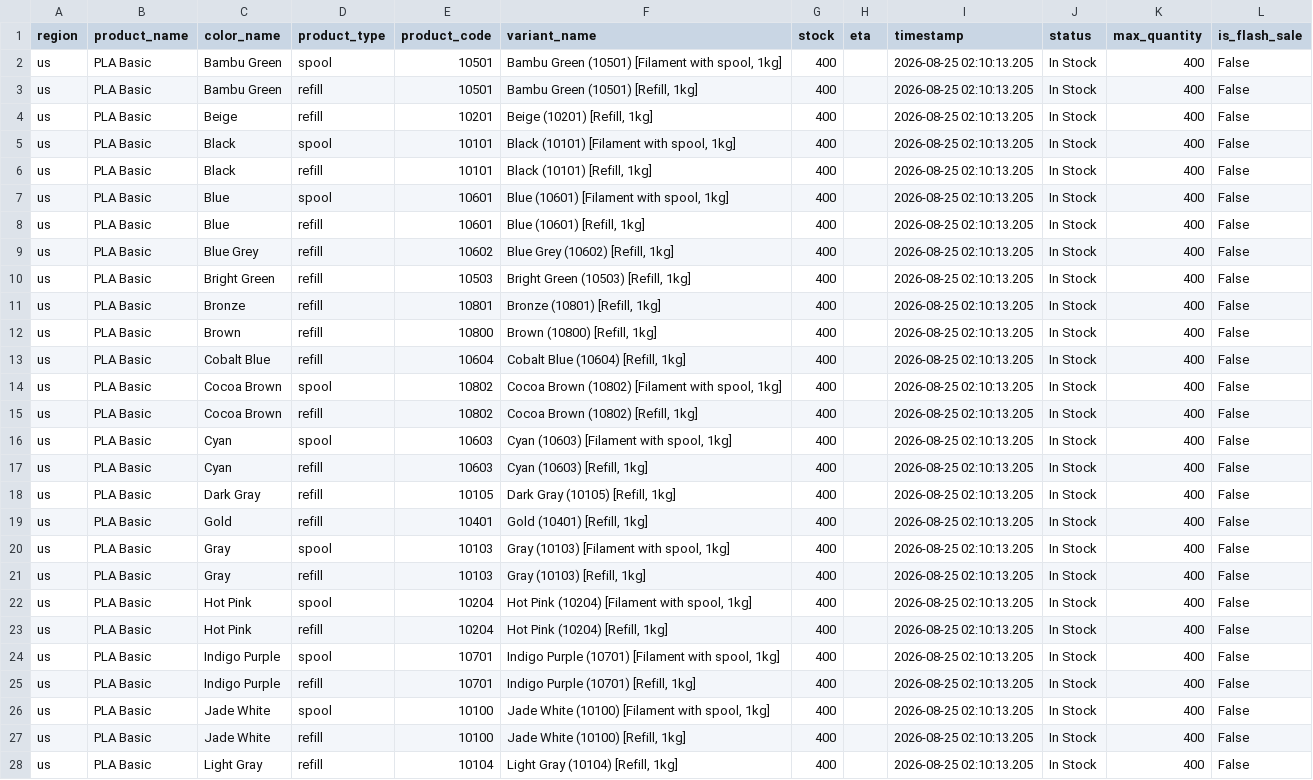
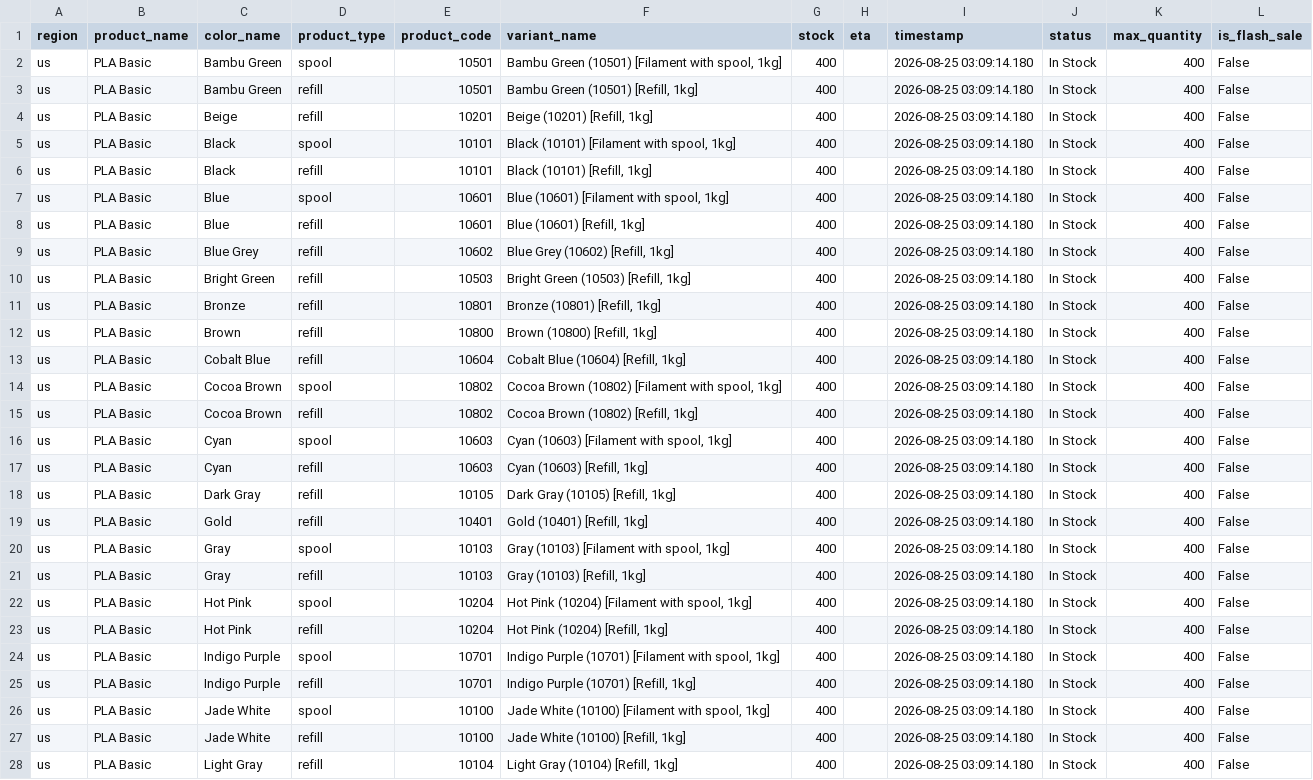
Before and after one commit to zachrigby3-star/bambu-filament-tracker, a CSV file: bambu_pla_basic_us.csv, drawn as a sheet; only a part is shown; the diff covers the shown part only; the diff names each change by its address in the sheet, - before the commit and + after, or states it on an @@ line.

```diff
--- a/bambu_pla_basic_us.csv
+++ b/bambu_pla_basic_us.csv
-I2:I28 (timestamp): 2026-08-25 02:10:13.205
+I2:I28 (timestamp): 2026-08-25 03:09:14.180
```
Also changed, not shown: 16 edited cells elsewhere in this file.
